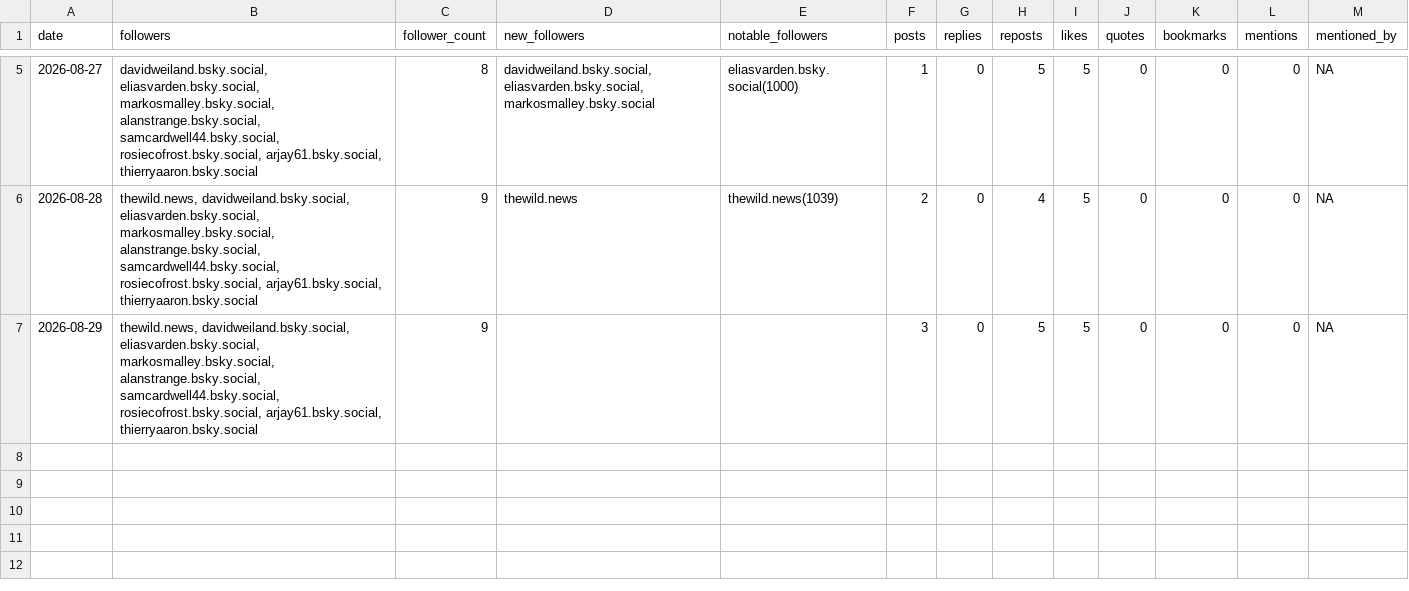
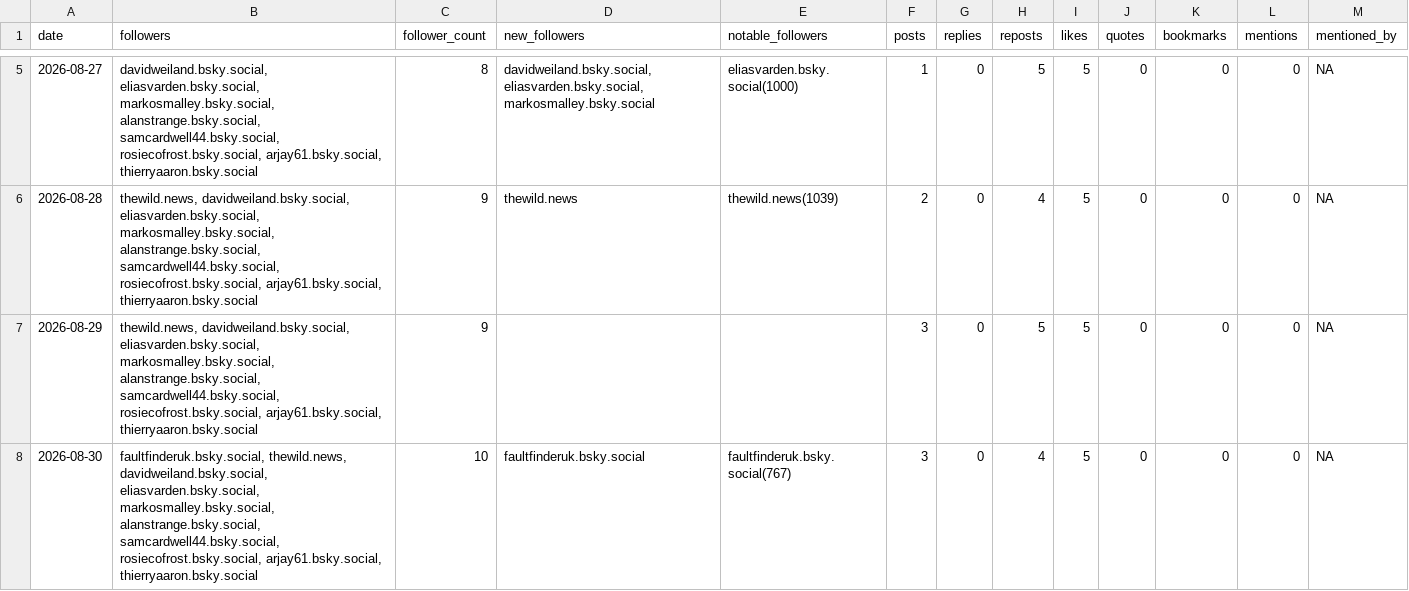
Before and after one commit to SamCardwell44/CNT-Bluesky-Tracker, a CSV file: bluesky_metrics.csv, drawn as a sheet; only a part is shown, gaps mark what is left out; the diff names each change by its address in the sheet, - before the commit and + after, or states it on an @@ line.

```diff
--- a/bluesky_metrics.csv
+++ b/bluesky_metrics.csv
+row 8: 2026-08-30 | faultfinderuk.bsky.social, thewild.news, davidweiland.bsky.social, eliasvarden.bsky.social, markosmalley.bsky.social, alanstrange.bsky.social, samcardwell44.bsky.social, rosiecofrost.bsky.social, arjay61.bsky.social, thierryaaron.bsky.social | 10 | faultfinderuk.bsky.social | faultfinderuk.bsky.social(767) | 3 | 0 | 4 | 5 | 0 | 0 | 0 | NA
```
